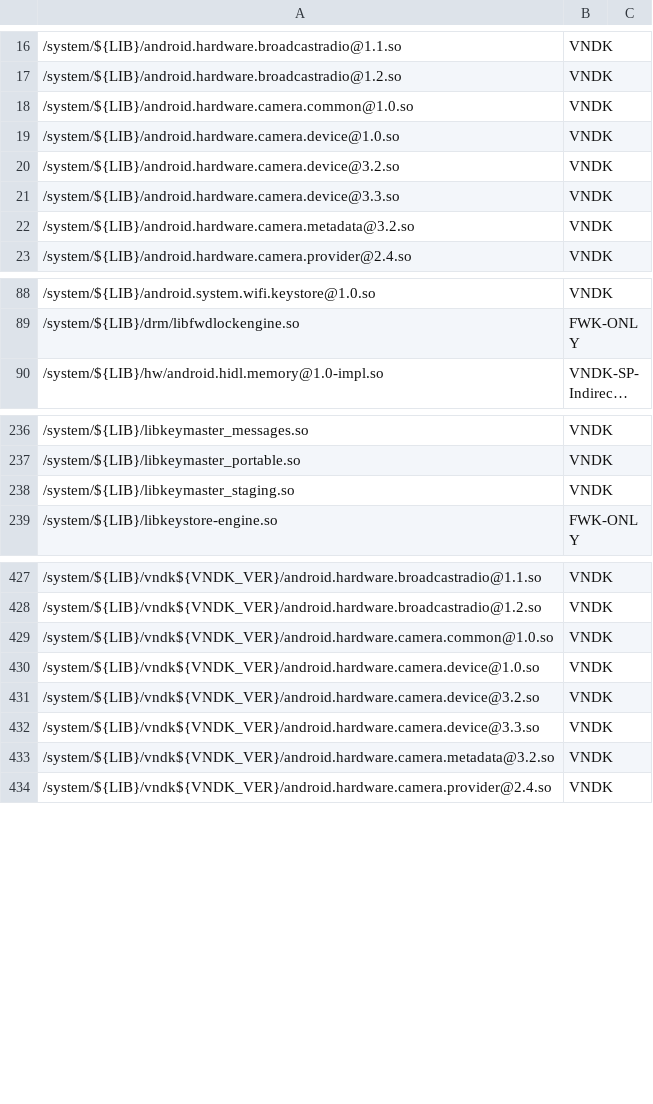
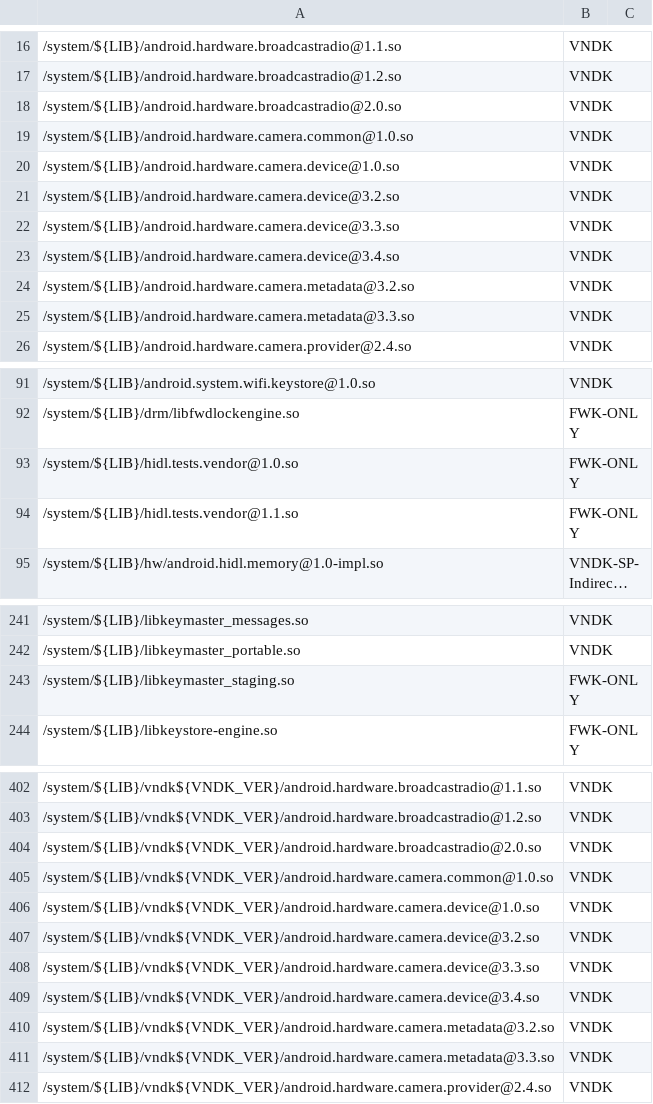
Before and after one commit to bluestacks/development-a16, a CSV file: vndk/tools/definition-tool/datasets/eligible-list-master.csv, drawn as a sheet; only a part is shown, gaps mark what is left out; long unchanged cells end in …; addresses are those after the commit; the diff covers the shown part only; the diff names each change by its address in the sheet, - before the commit and + after, or states it on an @@ line.

Commit message:
vndk-def: Update eligible-list-master.csv
This commit updates eligible-list-master.csv with the tool
./tools/update_dataset.py (without manual changes):

* Add VNDK:
  * android.hardware.broadcastradio@2.0.so
  * android.hardware.camera.device@3.4.so
  * android.hardware.camera.metadata@3.3.so
* Changed to FWK-ONLY:
  * libkeymaster_staging.so
  * libminijail.so
* Removed:
  * tests.vendor@1.0.so
  * tests.vendor@1.1.so
* Add FWK-ONLY and VND-ONLY:
  * hidl.tests.vendor@1.0.so
  * hidl.tests.vendor@1.1.so

Test: Run vndk_definition_tool.py and several false VNDK violations
disappear.
Change-Id: Ied58f3ee2b526633f916ea276cfe1430b0ac0056

```diff
--- a/vndk/tools/definition-tool/datasets/eligible-list-master.csv
+++ b/vndk/tools/definition-tool/datasets/eligible-list-master.csv
+row 18: /system/${LIB}/android.hardware.broadcastradio@2.0.so | VNDK
+row 23: /system/${LIB}/android.hardware.camera.device@3.4.so | VNDK
+row 25: /system/${LIB}/android.hardware.camera.metadata@3.3.so | VNDK
+row 93: /system/${LIB}/hidl.tests.vendor@1.0.so | FWK-ONLY
+row 94: /system/${LIB}/hidl.tests.vendor@1.1.so | FWK-ONLY
-B243: VNDK
+B243: FWK-ONLY
+row 404: /system/${LIB}/vndk${VNDK_VER}/android.hardware.broadcastradio@2.0.so | VNDK
+row 409: /system/${LIB}/vndk${VNDK_VER}/android.hardware.camera.device@3.4.so | VNDK
+row 411: /system/${LIB}/vndk${VNDK_VER}/android.hardware.camera.metadata@3.3.so | VNDK
```
Also changed, not shown: 2 added rows, 4 removed rows, 28 moved rows and 1 edited cell elsewhere in this file.
